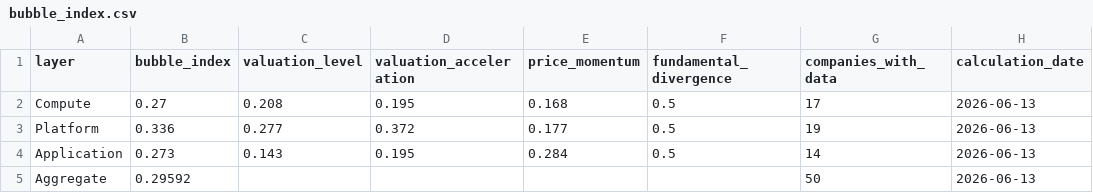
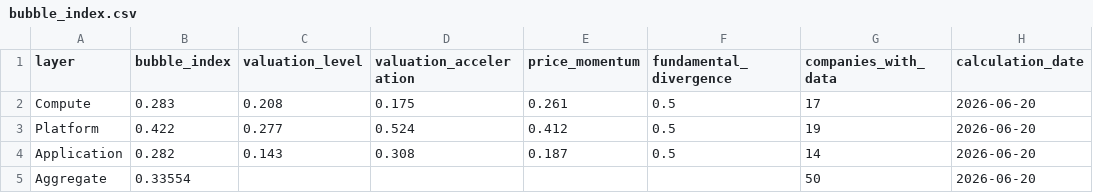
Before and after one commit to cleartake/web, a CSV file: data/bubble_index.csv, drawn as a sheet; only a part is shown; the diff names each change by its address in the sheet, - before the commit and + after, or states it on an @@ line.

```diff
--- a/data/bubble_index.csv
+++ b/data/bubble_index.csv
-B2 (bubble_index): 0.27
+B2 (bubble_index): 0.283
-D2 (valuation_acceleration): 0.195
+D2 (valuation_acceleration): 0.175
-E2 (price_momentum): 0.168
+E2 (price_momentum): 0.261
-H2:H5 (calculation_date): 2026-06-13
+H2:H5 (calculation_date): 2026-06-20
-B3 (bubble_index): 0.336
+B3 (bubble_index): 0.422
-D3 (valuation_acceleration): 0.372
+D3 (valuation_acceleration): 0.524
-E3 (price_momentum): 0.177
+E3 (price_momentum): 0.412
-B4 (bubble_index): 0.273
+B4 (bubble_index): 0.282
-D4 (valuation_acceleration): 0.195
+D4 (valuation_acceleration): 0.308
-E4 (price_momentum): 0.284
+E4 (price_momentum): 0.187
-B5 (bubble_index): 0.29592
+B5 (bubble_index): 0.33554
```
Also changed, not shown: data/ai_concentration_index.csv, data/daily_signals.csv, 8 other files.
